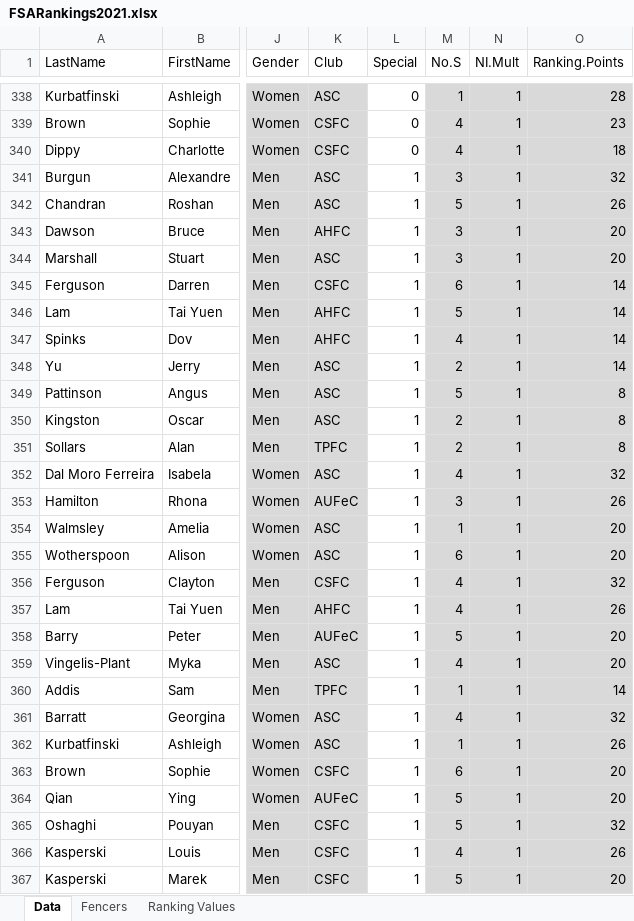
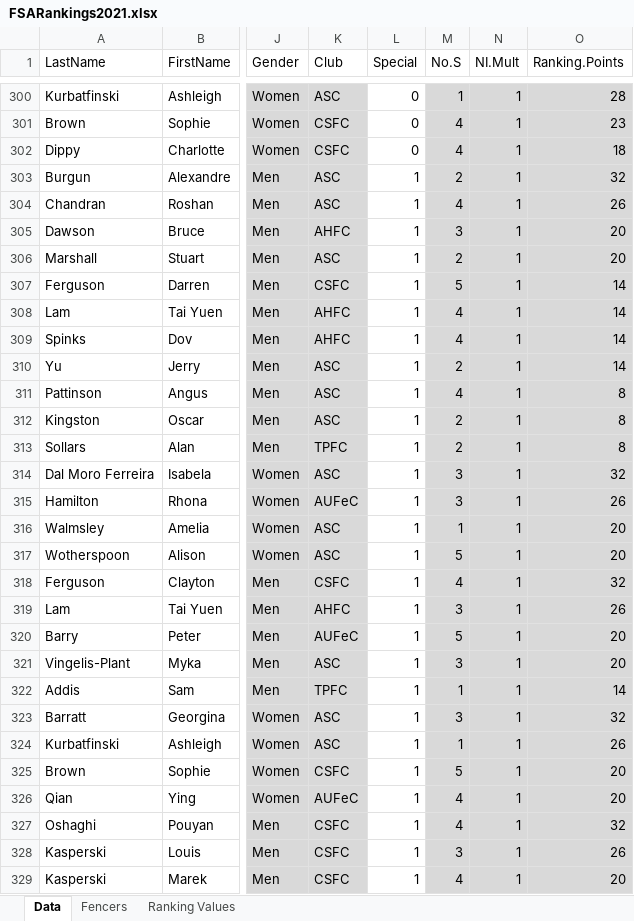
Before and after one commit to stuartmarshall87/FencingSAResults2, an Excel workbook: 2021/FSARankings2021.xlsx, sheet Data, drawn as a sheet; only a part is shown, gaps mark what is left out; values as stored, in another font and other column widths than the file's, no borders; table styles not drawn; addresses are those after the commit; the diff covers the shown part only; the diff names each change by its address in the sheet, - before the commit and + after, or states it on an @@ line.

```diff
--- a/2021/FSARankings2021.xlsx (sheet Data)
+++ b/2021/FSARankings2021.xlsx (sheet Data)
-M303 (No.S): 3
+M303 (No.S): 2
-M304 (No.S): 5
+M304 (No.S): 4
-M306 (No.S): 3
+M306 (No.S): 2
-M307 (No.S): 6
+M307 (No.S): 5
-M308 (No.S): 5
+M308 (No.S): 4
-M311 (No.S): 5
+M311 (No.S): 4
-M314 (No.S): 4
+M314 (No.S): 3
-M317 (No.S): 6
+M317 (No.S): 5
-M319 (No.S): 4
+M319 (No.S): 3
-M321 (No.S): 4
+M321 (No.S): 3
-M323 (No.S): 4
+M323 (No.S): 3
-M325 (No.S): 6
+M325 (No.S): 5
-M326:M327 (No.S): 5
+M326:M327 (No.S): 4
-M328 (No.S): 4
+M328 (No.S): 3
-M329 (No.S): 5
+M329 (No.S): 4
```
Also changed, not shown: 38 removed rows and 117 edited cells elsewhere in this sheet, formulas that keep their value, 1 other file.
